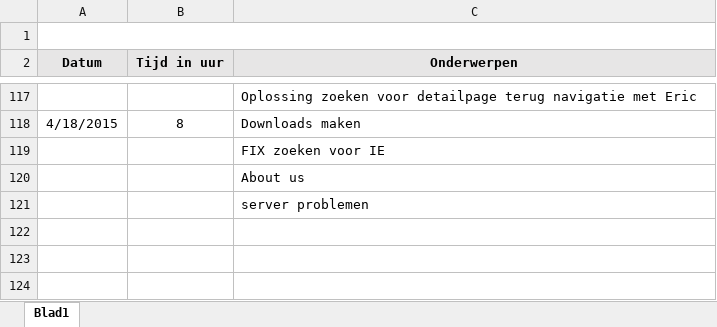
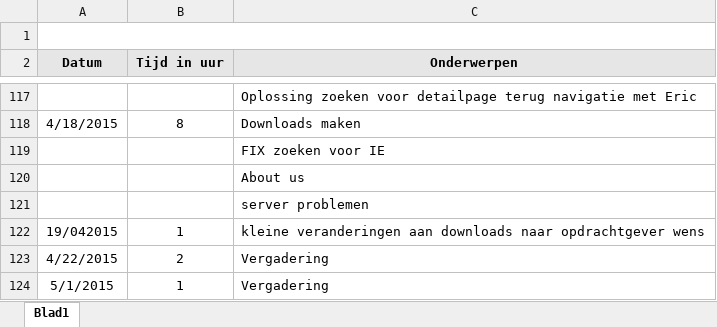
Before and after one commit to Biodiversity-Oman/ProjectOman, an Excel workbook: Doc/Logboeken/Logbook_Tom.xlsx, sheet Blad1, drawn as a sheet; only a part is shown, gaps mark what is left out; values as stored, in another font and other column widths than the file's, no borders; charts and pictures not drawn; the diff names each change by its address in the sheet, - before the commit and + after, or states it on an @@ line.

Commit message:
logbook

```diff
--- a/Doc/Logboeken/Logbook_Tom.xlsx (sheet Blad1)
+++ b/Doc/Logboeken/Logbook_Tom.xlsx (sheet Blad1)
+row 122: 19/042015 | 1 | kleine veranderingen aan downloads naar opdrachtgever wens
+row 123: 4/22/2015 | 2 | Vergadering
+row 124: 5/1/2015 | 1 | Vergadering
```
